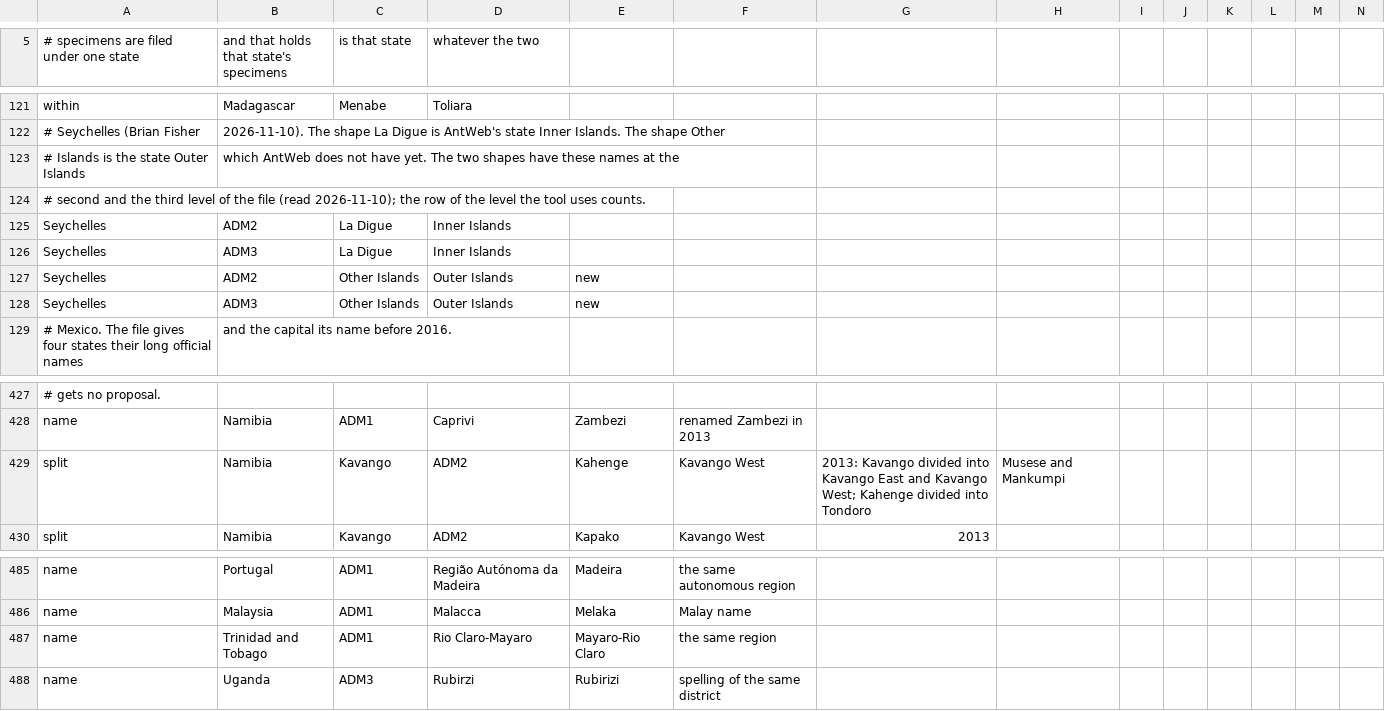
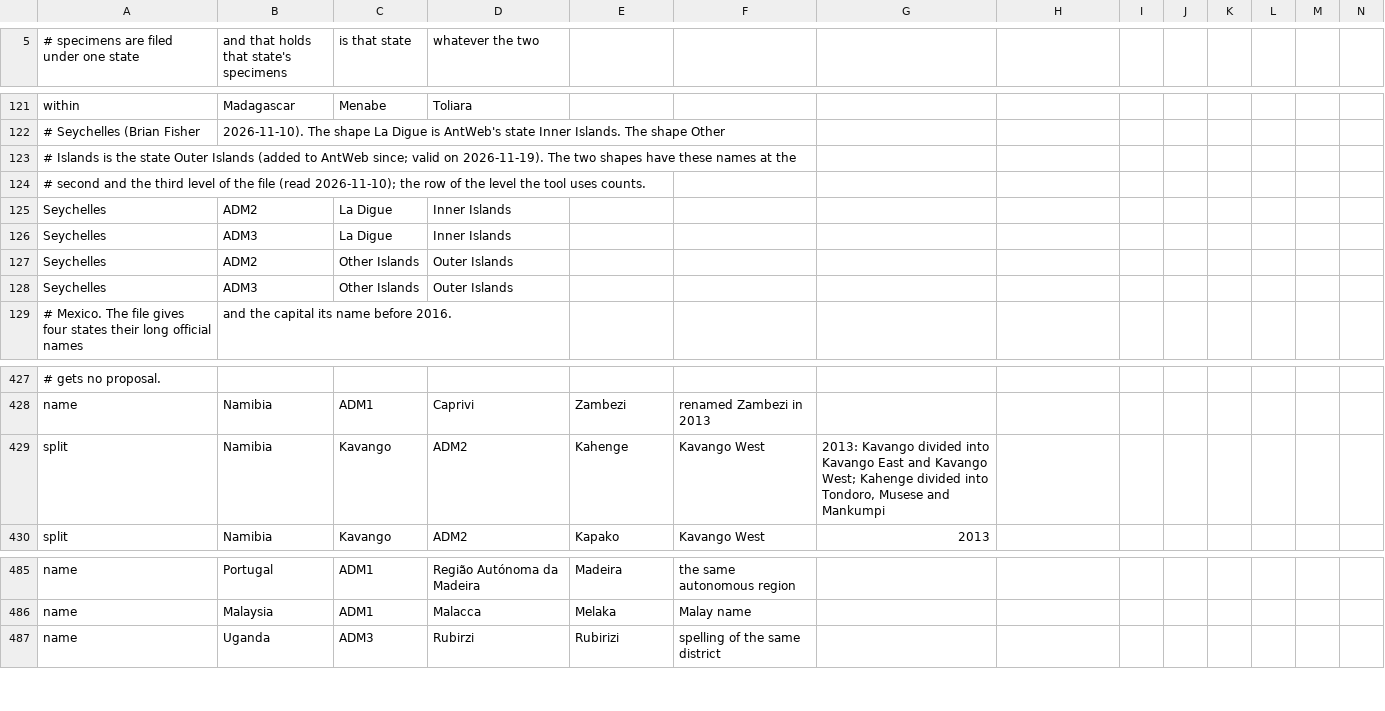
Before and after one commit to calacademy-research/antweb, a CSV file: tools/place/adm1_shape_map.csv, drawn as a sheet; only a part is shown, gaps mark what is left out; removed rows and columns are numbered as before the commit, all else as after; rows hold the shown columns only; the diff names each change by its address in the sheet, - before the commit and + after, or states it on an @@ line.

```diff
--- a/tools/place/adm1_shape_map.csv
+++ b/tools/place/adm1_shape_map.csv
-row 123: # Islands is the state Outer Islands | which AntWeb does not have yet. The two shapes have these names at the
+row 123: # Islands is the state Outer Islands (added to AntWeb since; valid on 2026-11-19). The two shapes have these names at the
-E127:E128: new
+E127:E128: (empty)
-G429: …divided into Tondoro
+G429: …divided into Tondoro, Musese and Mankumpi
-H429: Musese and Mankumpi
+H429: (empty)
-row 487: name | Trinidad and Tobago | ADM1 | Rio Claro-Mayaro | Mayaro-Rio Claro | the same region
```
Also changed, not shown: 1 other file.
